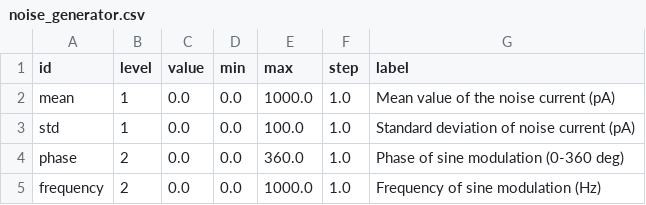
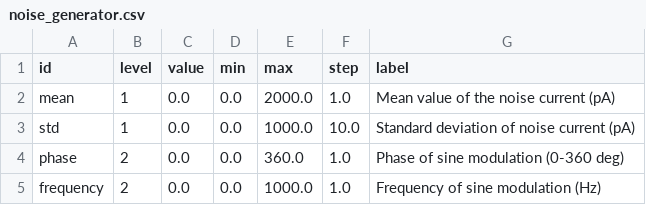
Before and after one commit to babsey/nest-desktop-legacy, a CSV file: settings/sliderDefaults/noise_generator.csv, drawn as a sheet.

```diff
--- a/settings/sliderDefaults/noise_generator.csv
+++ b/settings/sliderDefaults/noise_generator.csv
@@ -1,4 +1,4 @@
 id,level,value,min,max,step,label
-mean,1,0.0,0.0,1000.0,1.0,Mean value of the noise current (pA)
-std,1,0.0,0.0,100.0,1.0,Standard deviation of noise current (pA)
+mean,1,0.0,0.0,2000.0,1.0,Mean value of the noise current (pA)
+std,1,0.0,0.0,1000.0,10.0,Standard deviation of noise current (pA)
 phase,2,0.0,0.0,360.0,1.0,Phase of sine modulation (0-360 deg)
```
Also changed, not shown: 17 other files.
